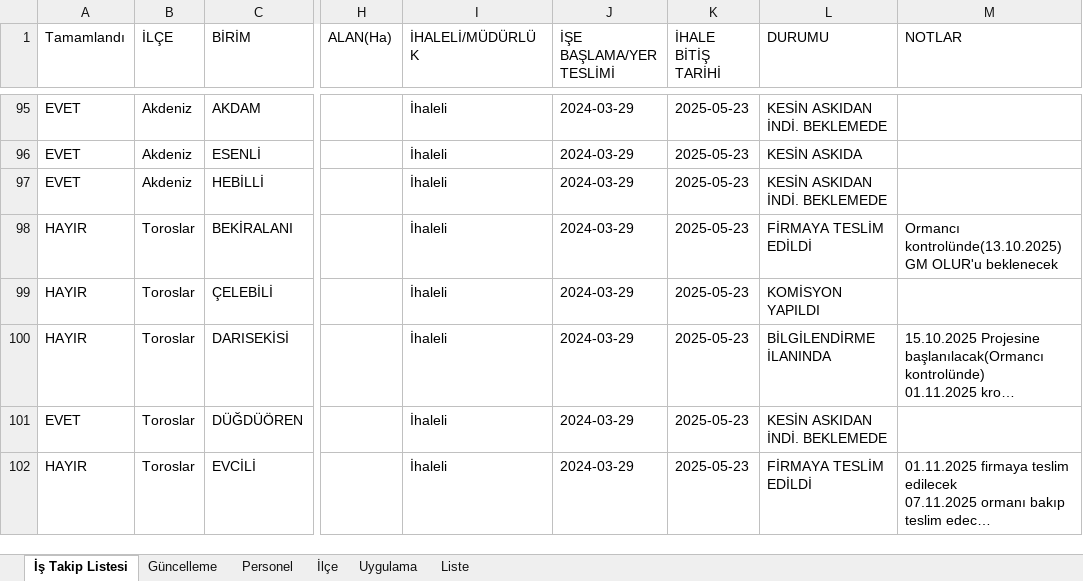
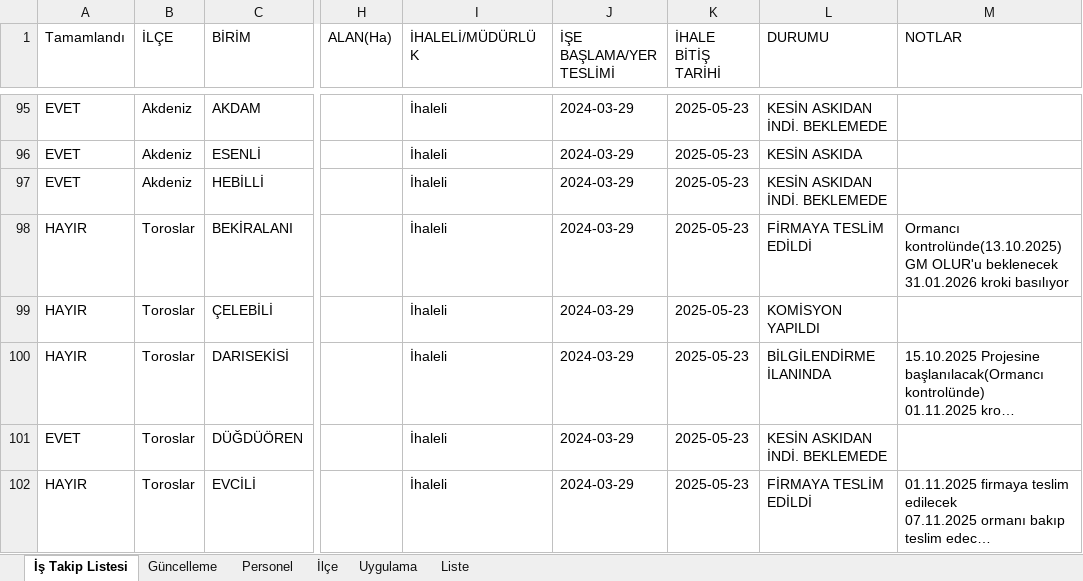
Before and after one commit to gokhangeo/ihale, an Excel workbook: istakip.xlsx, sheet İş Takip Listesi, drawn as a sheet; only a part is shown, gaps mark what is left out; long unchanged cells end in …; values as stored, in another font and other column widths than the file's, no borders; ↵ is a line break in a cell; the diff covers the shown part only; the diff names each change by its address in the sheet, - before the commit and + after, or states it on an @@ line.

Commit message:
İş Takip Güncellemesi - 02.02.2026 13:35:04

```diff
--- a/istakip.xlsx (sheet İş Takip Listesi)
+++ b/istakip.xlsx (sheet İş Takip Listesi)
-M98 (NOTLAR): …OLUR'u beklenecek
+M98 (NOTLAR): …OLUR'u beklenecek ↵ 31.01.2026 kroki basılıyor
```
Also changed, not shown: 1 edited cell elsewhere in this sheet.
